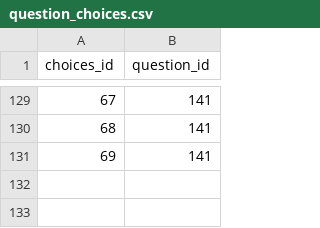
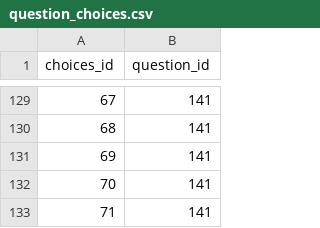
Before and after one commit to yetsen/mental-health-app, a CSV file: src/main/resources/config/liquibase/data/question_choices.csv, drawn as a sheet; only a part is shown, gaps mark what is left out.

```diff
--- a/src/main/resources/config/liquibase/data/question_choices.csv
+++ b/src/main/resources/config/liquibase/data/question_choices.csv
@@ -131 +131,3 @@ choices_id;question_id
 69;141
+70;141
+71;141
```
Also changed, not shown: src/main/resources/config/liquibase/data/choice.csv.
